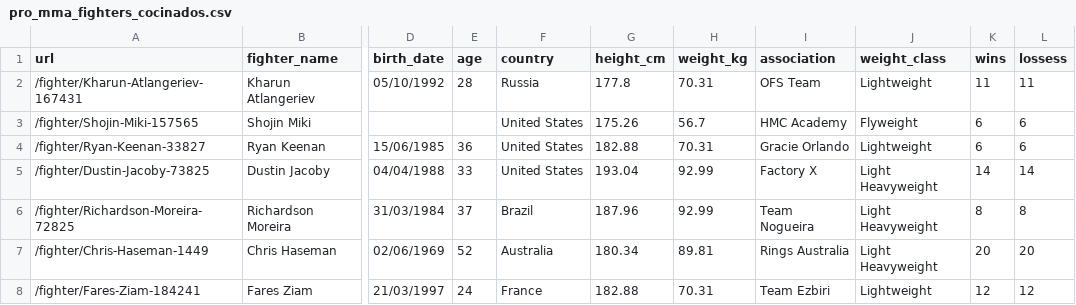
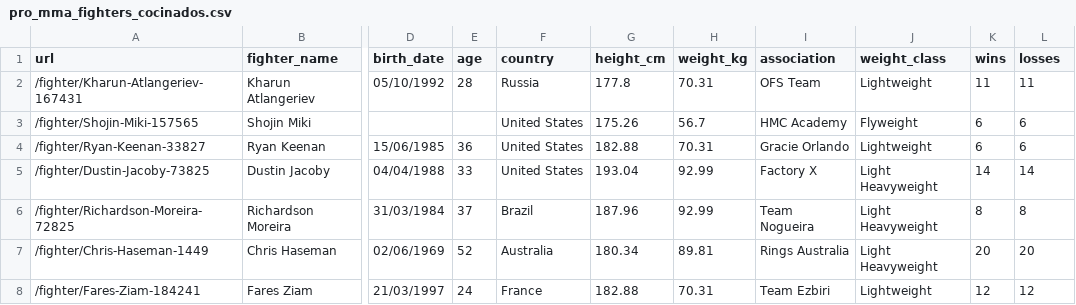
Before and after one commit to mateofra/Proyecto_edge, a CSV file: data/luchadores/pro_mma_fighters_cocinados.csv, drawn as a sheet; only a part is shown, gaps mark what is left out; the diff names each change by its address in the sheet, - before the commit and + after, or states it on an @@ line.

Commit message:
columna lossess -> losses

```diff
--- a/data/luchadores/pro_mma_fighters_cocinados.csv
+++ b/data/luchadores/pro_mma_fighters_cocinados.csv
-L1: lossess
+L1: losses
```
